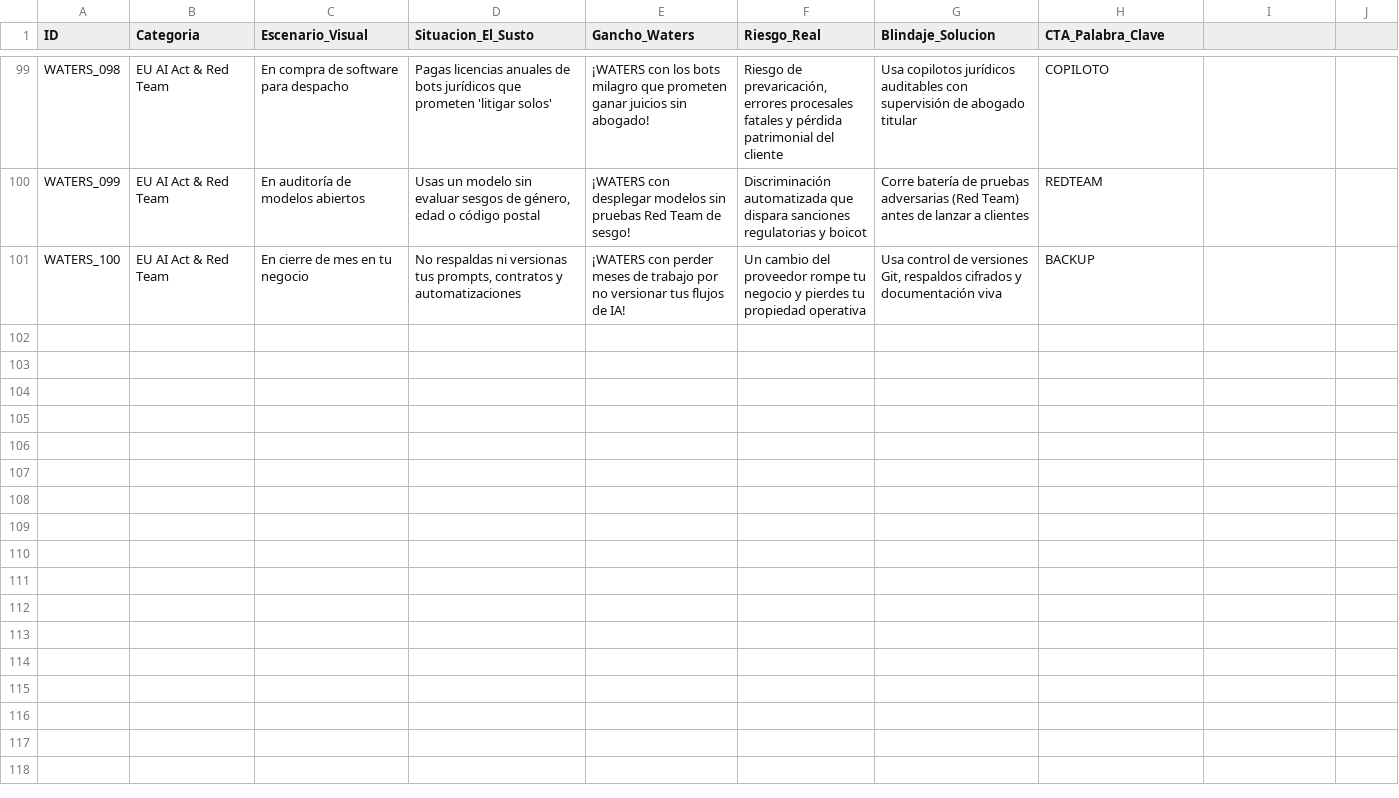
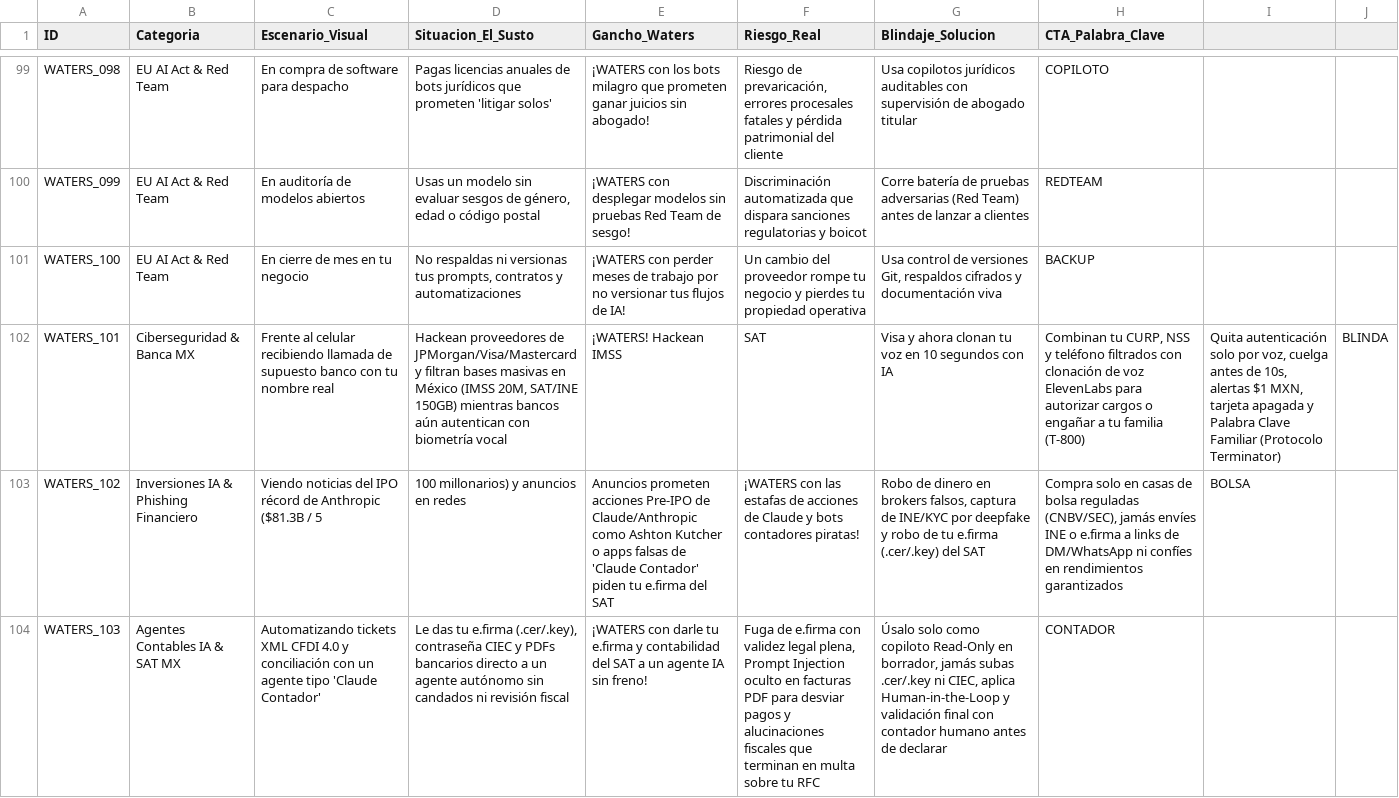
Before and after one commit to ponchogf88/captoora, a CSV file: proyectos/waters-serie/100_SITUACIONES_WATERS.csv, drawn as a sheet; only a part is shown, gaps mark what is left out; the diff names each change by its address in the sheet, - before the commit and + after, or states it on an @@ line.

Commit message:
feat(waters): EP06 Hackeos IMSS/Visa + Clonacion de Voz (Cameo T-800), PDF BLINDA y guiones EP07/EP08

```diff
--- a/proyectos/waters-serie/100_SITUACIONES_WATERS.csv
+++ b/proyectos/waters-serie/100_SITUACIONES_WATERS.csv
+row 102: WATERS_101 | Ciberseguridad & Banca MX | Frente al celular recibiendo llamada de supuesto banco con tu nombre real | Hackean proveedores de JPMorgan/Visa/Mastercard y filtran bases masivas en México (IMSS 20M, SAT/INE 150GB) mientras bancos aún autentican con biometría vocal | ¡WATERS! Hackean IMSS | SAT | Visa y ahora clonan tu voz en 10 segundos con IA | Combinan tu CURP, NSS y teléfono filtrados con clonación de voz ElevenLabs para autorizar cargos o engañar a tu familia (T-800) | Quita autenticación solo por voz, cuelga antes de 10s, alertas $1 MXN, tarjeta apagada y Palabra Clave Familiar (Protocolo Terminator) | BLINDA
+row 103: WATERS_102 | Inversiones IA & Phishing Financiero | Viendo noticias del IPO récord de Anthropic ($81.3B / 5 | 100 millonarios) y anuncios en redes | Anuncios prometen acciones Pre-IPO de Claude/Anthropic como Ashton Kutcher o apps falsas de 'Claude Contador' piden tu e.firma del SAT | ¡WATERS con las estafas de acciones de Claude y bots contadores piratas! | Robo de dinero en brokers falsos, captura de INE/KYC por deepfake y robo de tu e.firma (.cer/.key) del SAT | Compra solo en casas de bolsa reguladas (CNBV/SEC), jamás envíes INE o e.firma a links de DM/WhatsApp ni confíes en rendimientos garantizados | BOLSA
+row 104: WATERS_103 | Agentes Contables IA & SAT MX | Automatizando tickets XML CFDI 4.0 y conciliación con un agente tipo 'Claude Contador' | Le das tu e.firma (.cer/.key), contraseña CIEC y PDFs bancarios directo a un agente autónomo sin candados ni revisión fiscal | ¡WATERS con darle tu e.firma y contabilidad del SAT a un agente IA sin freno! | Fuga de e.firma con validez legal plena, Prompt Injection oculto en facturas PDF para desviar pagos y alucinaciones fiscales que terminan en multa sobre tu RFC | Úsalo solo como copiloto Read-Only en borrador, jamás subas .cer/.key ni CIEC, aplica Human-in-the-Loop y validación final con contador humano antes de declarar | CONTADOR
```
Also changed, not shown: 28 other files.
